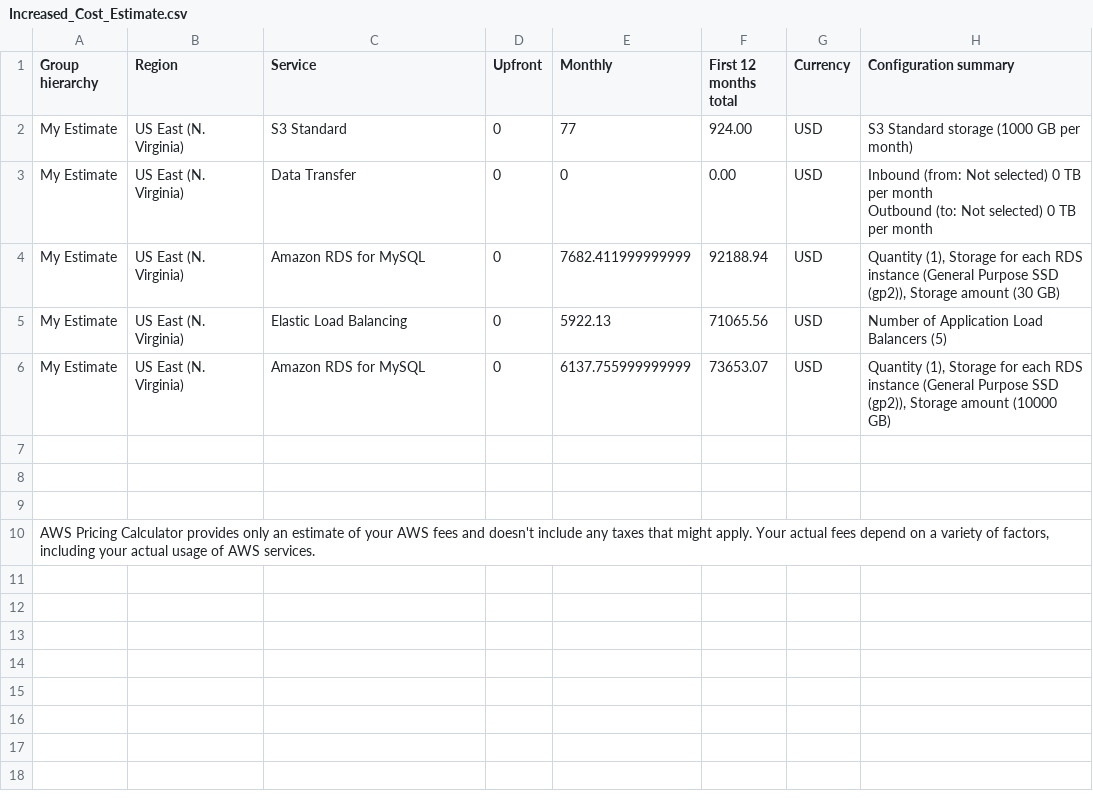
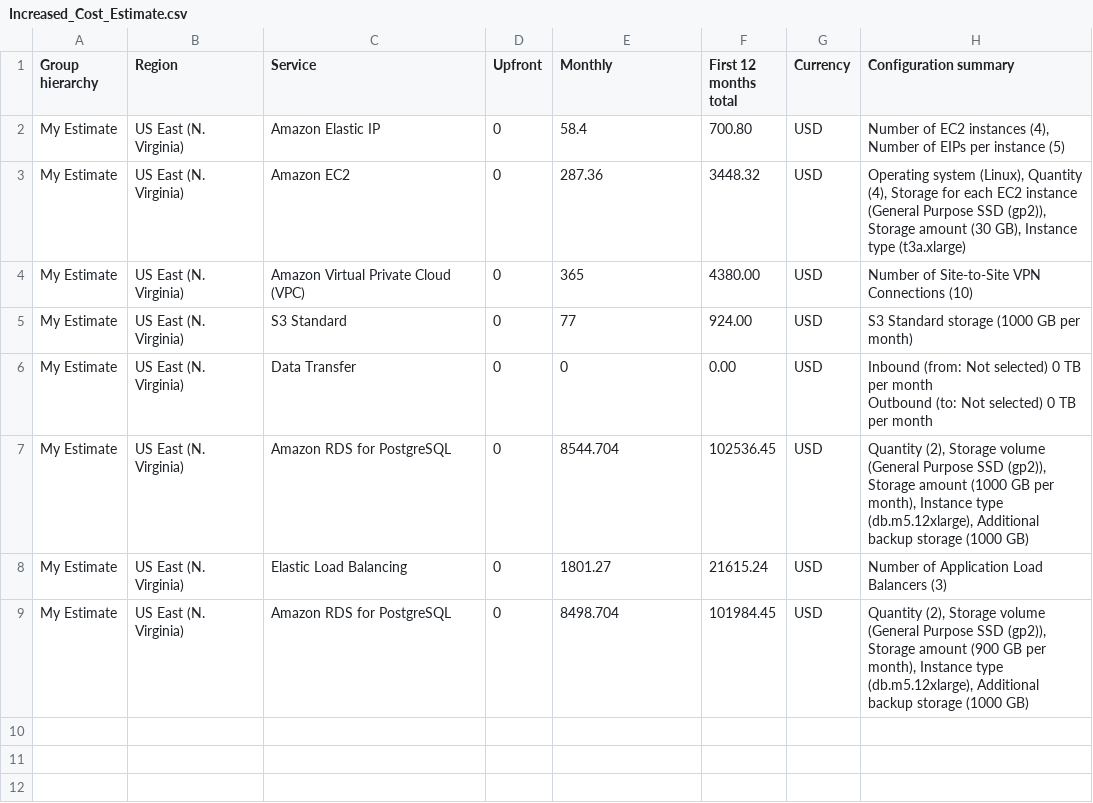
Before and after one commit to indraneelray/CloudArchitectNonodegree, a CSV file: Increased_Cost_Estimate.csv, drawn as a sheet; only a part is shown; the shorter side is filled out with more unchanged rows.

Commit message:
Add files via upload

```diff
--- a/Increased_Cost_Estimate.csv
+++ b/Increased_Cost_Estimate.csv
@@ -1,2 +1,5 @@
 Group hierarchy,Region,Service,Upfront,Monthly,First 12 months total,Currency,Configuration summary
+My Estimate,US East (N. Virginia),Amazon Elastic IP,0,58.4,700.80,USD,"Number of EC2 instances (4), Number of EIPs per instance (5)"
+My Estimate,US East (N. Virginia),Amazon EC2,0,287.36,3448.32,USD,"Operating system (Linux), Quantity (4), Storage for each EC2 instance (General Purpose SSD (gp2)), Storage amount (30 GB), Instance type (t3a.xlarge)"
+My Estimate,US East (N. Virginia),Amazon Virtual Private Cloud (VPC),0,365,4380.00,USD,Number of Site-to-Site VPN Connections (10)
 My Estimate,US East (N. Virginia),S3 Standard,0,77,924.00,USD,S3 Standard storage (1000 GB per month)
@@ -5,5 +8,5 @@ My Estimate,US East (N. Virginia),Data Transfer,0,0,0.00,USD," Inbound (from: No
 "
-My Estimate,US East (N. Virginia),Amazon RDS for MySQL,0,7682.411999999999,92188.94,USD,"Quantity (1), Storage for each RDS instance (General Purpose SSD (gp2)), Storage amount (30 GB)"
-My Estimate,US East (N. Virginia),Elastic Load Balancing,0,5922.13,71065.56,USD,Number of Application Load Balancers (5)
-My Estimate,US East (N. Virginia),Amazon RDS for MySQL,0,6137.755999999999,73653.07,USD,"Quantity (1), Storage for each RDS instance (General Purpose SSD (gp2)), Storage amount (10000 GB)"
+My Estimate,US East (N. Virginia),Amazon RDS for PostgreSQL,0,8544.704,102536.45,USD,"Quantity (2), Storage volume (General Purpose SSD (gp2)), Storage amount (1000 GB per month), Instance type (db.m5.12xlarge), Additional backup storage (1000 GB)"
+My Estimate,US East (N. Virginia),Elastic Load Balancing,0,1801.27,21615.24,USD,Number of Application Load Balancers (3)
+My Estimate,US East (N. Virginia),Amazon RDS for PostgreSQL,0,8498.704,101984.45,USD,"Quantity (2), Storage volume (General Purpose SSD (gp2)), Storage amount (900 GB per month), Instance type (db.m5.12xlarge), Additional backup storage (1000 GB)"
 
```
